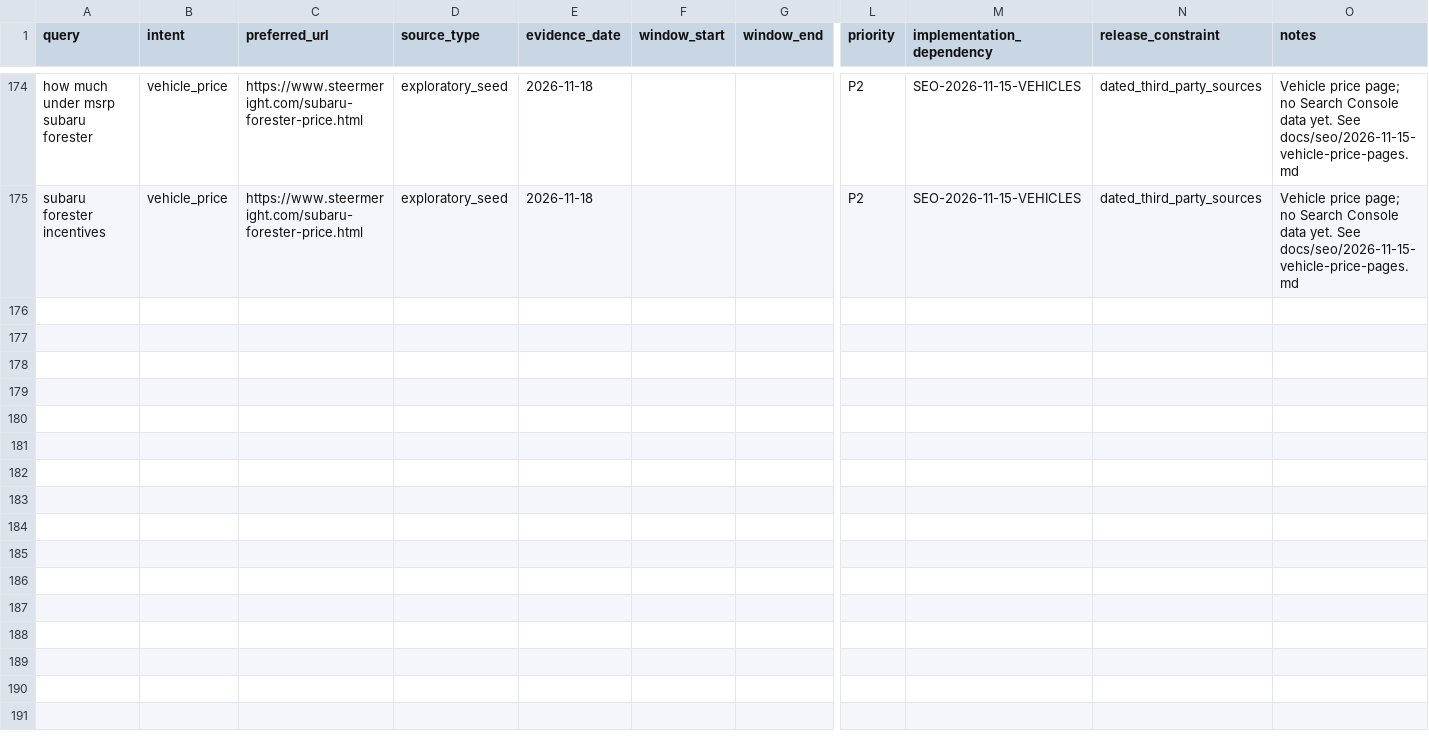
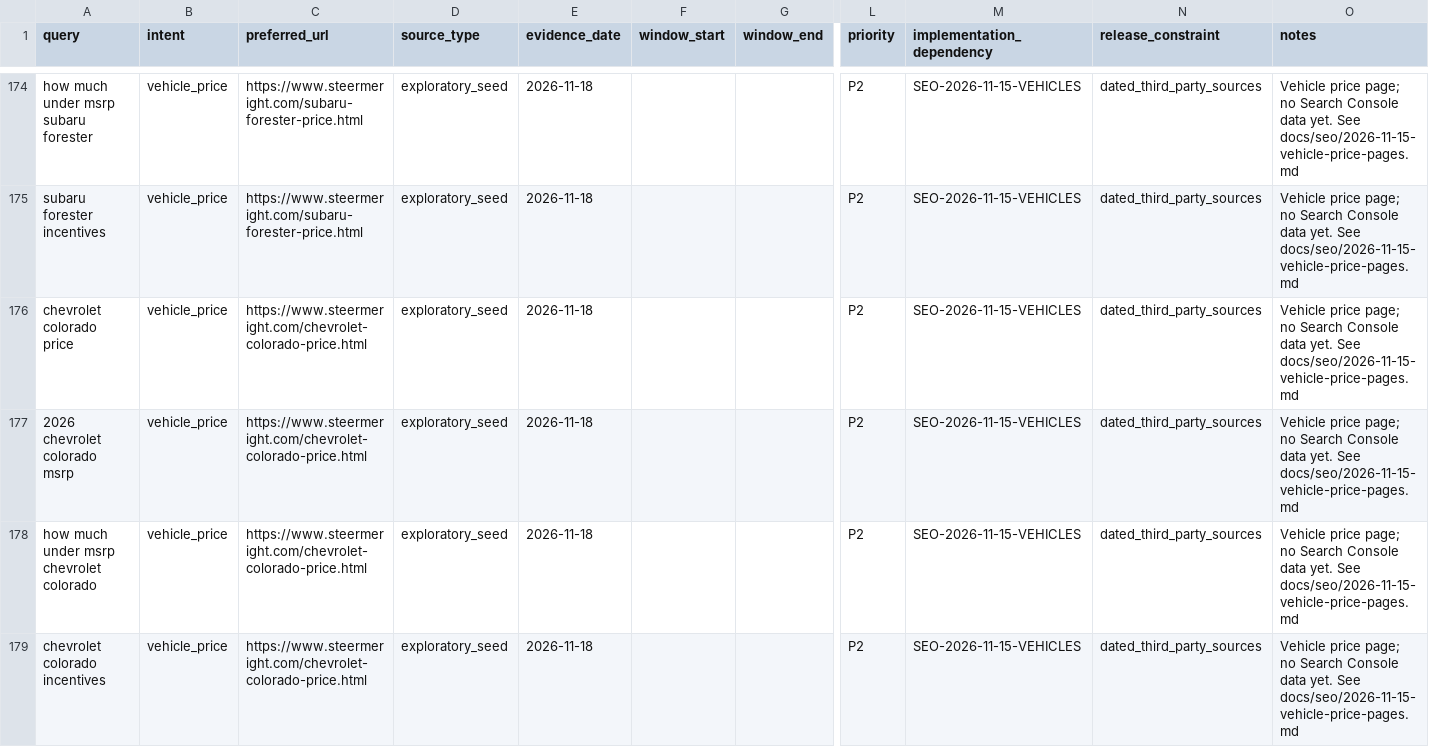
Before and after one commit to m1jenkins/Barton, a CSV file: docs/seo-execution/query-map.csv, drawn as a sheet; only a part is shown, gaps mark what is left out; rows hold the shown columns only; the diff names each change by its address in the sheet, - before the commit and + after, or states it on an @@ line.

```diff
--- a/docs/seo-execution/query-map.csv
+++ b/docs/seo-execution/query-map.csv
+row 176: chevrolet colorado price | vehicle_price | https://www.steermeright.com/chevrolet-colorado-price.html | exploratory_seed | 2026-11-18 |  |  | P2 | SEO-2026-11-15-VEHICLES | dated_third_party_sources | Vehicle price page; no Search Console data yet. See docs/seo/2026-11-15-vehicle-price-pages.md
+row 177: 2026 chevrolet colorado msrp | vehicle_price | https://www.steermeright.com/chevrolet-colorado-price.html | exploratory_seed | 2026-11-18 |  |  | P2 | SEO-2026-11-15-VEHICLES | dated_third_party_sources | Vehicle price page; no Search Console data yet. See docs/seo/2026-11-15-vehicle-price-pages.md
+row 178: how much under msrp chevrolet colorado | vehicle_price | https://www.steermeright.com/chevrolet-colorado-price.html | exploratory_seed | 2026-11-18 |  |  | P2 | SEO-2026-11-15-VEHICLES | dated_third_party_sources | Vehicle price page; no Search Console data yet. See docs/seo/2026-11-15-vehicle-price-pages.md
+row 179: chevrolet colorado incentives | vehicle_price | https://www.steermeright.com/chevrolet-colorado-price.html | exploratory_seed | 2026-11-18 |  |  | P2 | SEO-2026-11-15-VEHICLES | dated_third_party_sources | Vehicle price page; no Search Console data yet. See docs/seo/2026-11-15-vehicle-price-pages.md
```
Also changed, not shown: data/content-inventory.csv, 38 other files.
